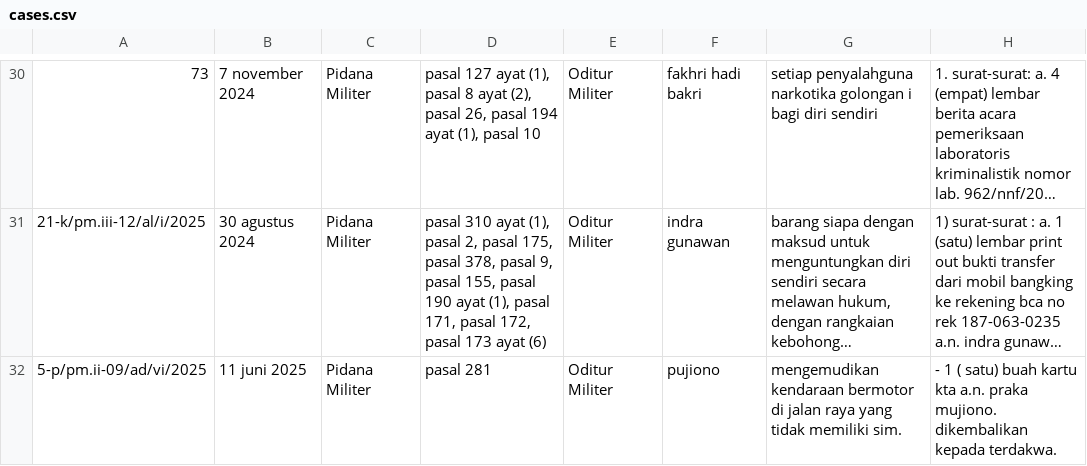
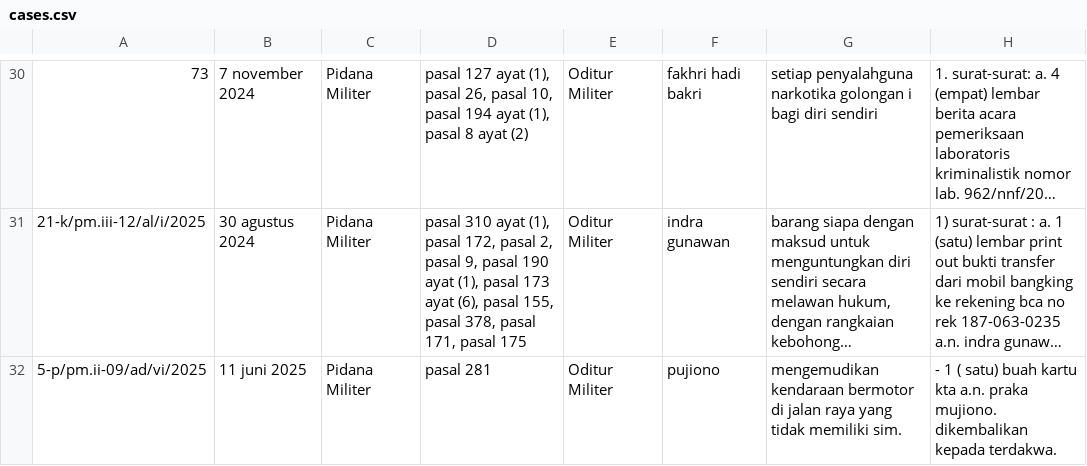
Before and after one commit to AnggunRamadhanii/law-statute-predictor, a CSV file: data/processed/cases.csv, drawn as a sheet; only a part is shown, gaps mark what is left out; long unchanged cells end in …; the diff covers the shown part only; the diff names each change by its address in the sheet, - before the commit and + after, or states it on an @@ line.

```diff
--- a/data/processed/cases.csv
+++ b/data/processed/cases.csv
-D30: …(1), pasal 8 ayat (2), pasal 26, pasal 194 ayat (1), pasal 10
+D30: …(1), pasal 26, pasal 10, pasal 194 ayat (1), pasal 8 ayat (2)
-D31: …(1), pasal 2, pasal 175, pasal 378, pasal 9, pasal 155, pasal 190 ayat (1), pasal 171, pasal 172, pasal 173 ayat (6)
+D31: …(1), pasal 172, pasal 2, pasal 9, pasal 190 ayat (1), pasal 173 ayat (6), pasal 155, pasal 378, pasal 171, pasal 175
```
Also changed, not shown: 28 edited cells elsewhere in this file, data/results/predictions.csv, 9 other files.
